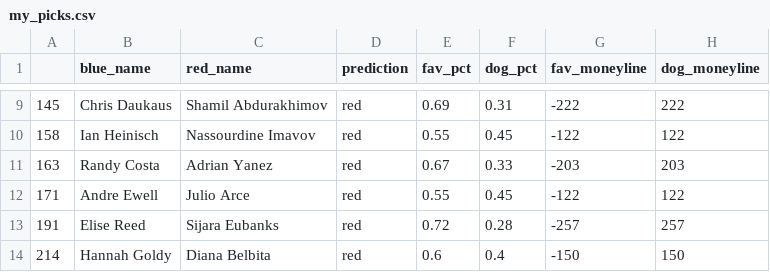
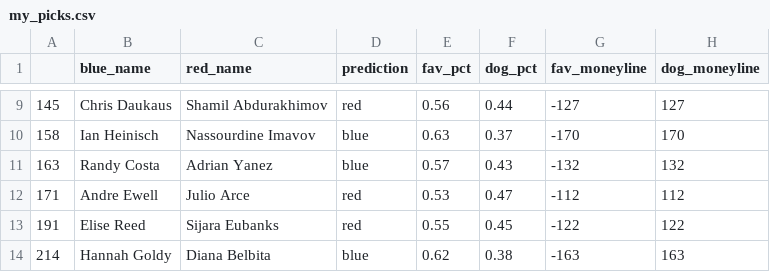
Before and after one commit to a925sw/ufc_stats, a CSV file: data/my_picks.csv, drawn as a sheet; only a part is shown, gaps mark what is left out; the diff covers the shown part only.

```diff
--- a/data/my_picks.csv
+++ b/data/my_picks.csv
@@ -9,6 +9,6 @@
-145,Chris Daukaus,Shamil Abdurakhimov,red,0.69,0.31,-222,222
-158,Ian Heinisch,Nassourdine Imavov,red,0.55,0.45,-122,122
-163,Randy Costa,Adrian Yanez,red,0.67,0.33,-203,203
-171,Andre Ewell,Julio Arce,red,0.55,0.45,-122,122
-191,Elise Reed,Sijara Eubanks,red,0.72,0.28,-257,257
-214,Hannah Goldy,Diana Belbita,red,0.6,0.4,-150,150
+145,Chris Daukaus,Shamil Abdurakhimov,red,0.56,0.44,-127,127
+158,Ian Heinisch,Nassourdine Imavov,blue,0.63,0.37,-170,170
+163,Randy Costa,Adrian Yanez,blue,0.57,0.43,-132,132
+171,Andre Ewell,Julio Arce,red,0.53,0.47,-112,112
+191,Elise Reed,Sijara Eubanks,red,0.55,0.45,-122,122
+214,Hannah Goldy,Diana Belbita,blue,0.62,0.38,-163,163
```
Also changed, not shown: 31 edited cells elsewhere in this file, data/feature_importance_random_forest_df.csv, data/rf_future_preds.csv, 6 other files.
